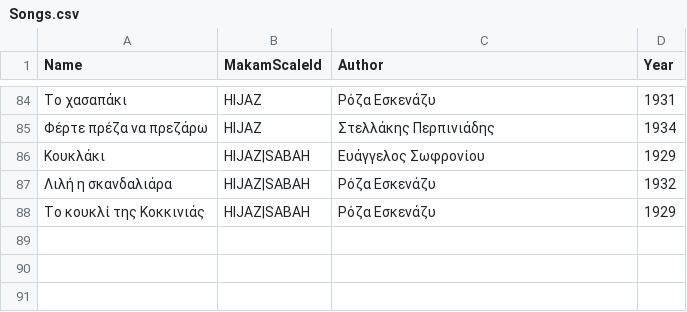
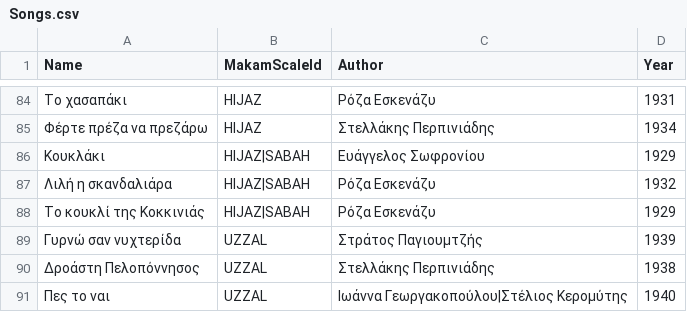
Before and after one commit to efthymios-ks/bouzouki-notes, a CSV file: Features/Songs/Backend/Songs.csv, drawn as a sheet; only a part is shown, gaps mark what is left out; the diff names each change by its address in the sheet, - before the commit and + after, or states it on an @@ line.

Commit message:
added uzzal makam

```diff
--- a/Features/Songs/Backend/Songs.csv
+++ b/Features/Songs/Backend/Songs.csv
+row 89: Γυρνώ σαν νυχτερίδα | UZZAL | Στράτος Παγιουμτζής | 1939
+row 90: Δροάστη Πελοπόννησος | UZZAL | Στελλάκης Περπινιάδης | 1938
+row 91: Πες το ναι | UZZAL | Ιωάννα Γεωργακοπούλου|Στέλιος Κερομύτης | 1940
```
Also changed, not shown: 2 other files.
